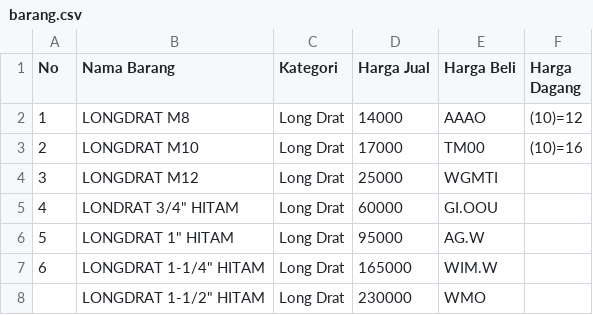
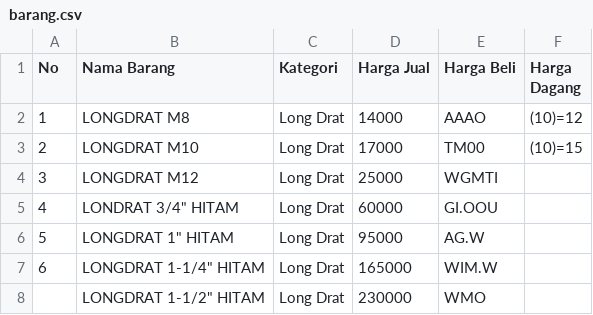
Before and after one commit to arta678/arta678.github.io, a CSV file: barang.csv, drawn as a sheet.

Commit message:
Update barang.csv

```diff
--- a/barang.csv
+++ b/barang.csv
@@ -2,3 +2,3 @@ No,Nama Barang,Kategori,Harga Jual,Harga Beli,Harga Dagang
 1,LONGDRAT M8,Long Drat,14000,AAAO,(10)=12
-2,LONGDRAT M10,Long Drat,17000,TM00,(10)=16
+2,LONGDRAT M10,Long Drat,17000,TM00,(10)=15
 3,LONGDRAT M12,Long Drat,25000,WGMTI,
```
